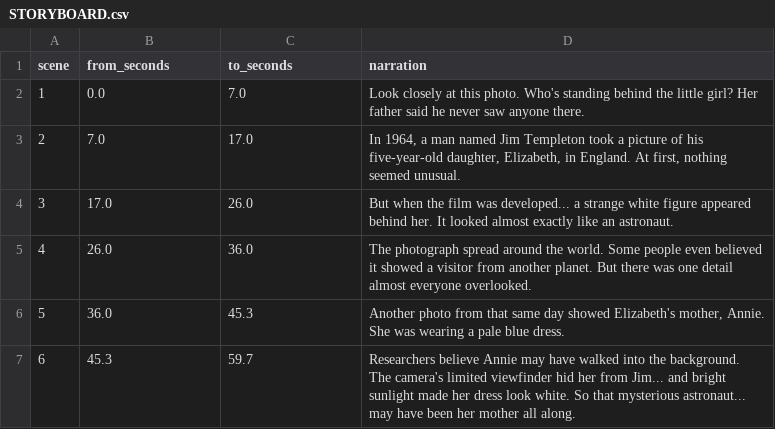
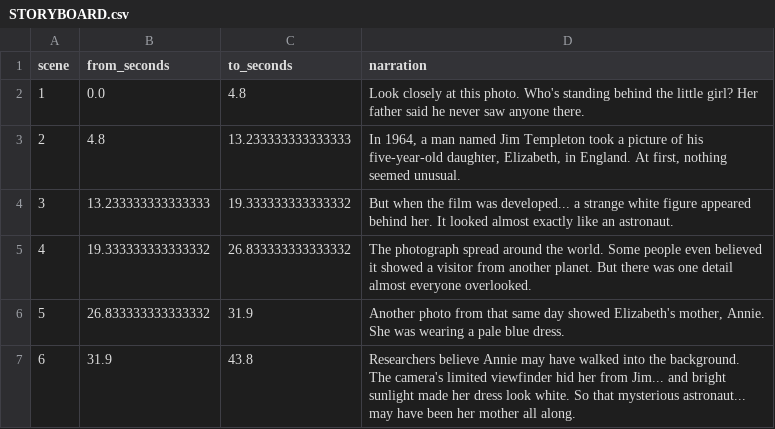
Before and after one commit to khaiquan245-debug/video-shotcraft, a CSV file: videos/solway-spaceman/STORYBOARD.csv, drawn as a sheet.

Commit message:
Remove long narration gaps and resync Solway Short for continuous cadence

```diff
--- a/videos/solway-spaceman/STORYBOARD.csv
+++ b/videos/solway-spaceman/STORYBOARD.csv
@@ -1,7 +1,7 @@
 scene,from_seconds,to_seconds,narration
-1,0.0,7.0,Look closely at this photo. Who's standing behind the little girl? Her father said he never saw anyone there.
-2,7.0,17.0,"In 1964, a man named Jim Templeton took a picture of his five-year-old daughter, Elizabeth, in England. At first, nothing seemed unusual."
-3,17.0,26.0,But when the film was developed... a strange white figure appeared behind her. It looked almost exactly like an astronaut.
-4,26.0,36.0,The photograph spread around the world. Some people even believed it showed a visitor from another planet. But there was one detail almost everyone overlooked.
-5,36.0,45.3,"Another photo from that same day showed Elizabeth's mother, Annie. She was wearing a pale blue dress."
-6,45.3,59.7,Researchers believe Annie may have walked into the background. The camera's limited viewfinder hid her from Jim... and bright sunlight made her dress look white. So that mysterious astronaut... may have been her mother all along.
+1,0.0,4.8,Look closely at this photo. Who's standing behind the little girl? Her father said he never saw anyone there.
+2,4.8,13.233333333333333,"In 1964, a man named Jim Templeton took a picture of his five-year-old daughter, Elizabeth, in England. At first, nothing seemed unusual."
+3,13.233333333333333,19.333333333333332,But when the film was developed... a strange white figure appeared behind her. It looked almost exactly like an astronaut.
+4,19.333333333333332,26.833333333333332,The photograph spread around the world. Some people even believed it showed a visitor from another planet. But there was one detail almost everyone overlooked.
+5,26.833333333333332,31.9,"Another photo from that same day showed Elizabeth's mother, Annie. She was wearing a pale blue dress."
+6,31.9,43.8,Researchers believe Annie may have walked into the background. The camera's limited viewfinder hid her from Jim... and bright sunlight made her dress look white. So that mysterious astronaut... may have been her mother all along.
```
Also changed, not shown: 38 other files.
